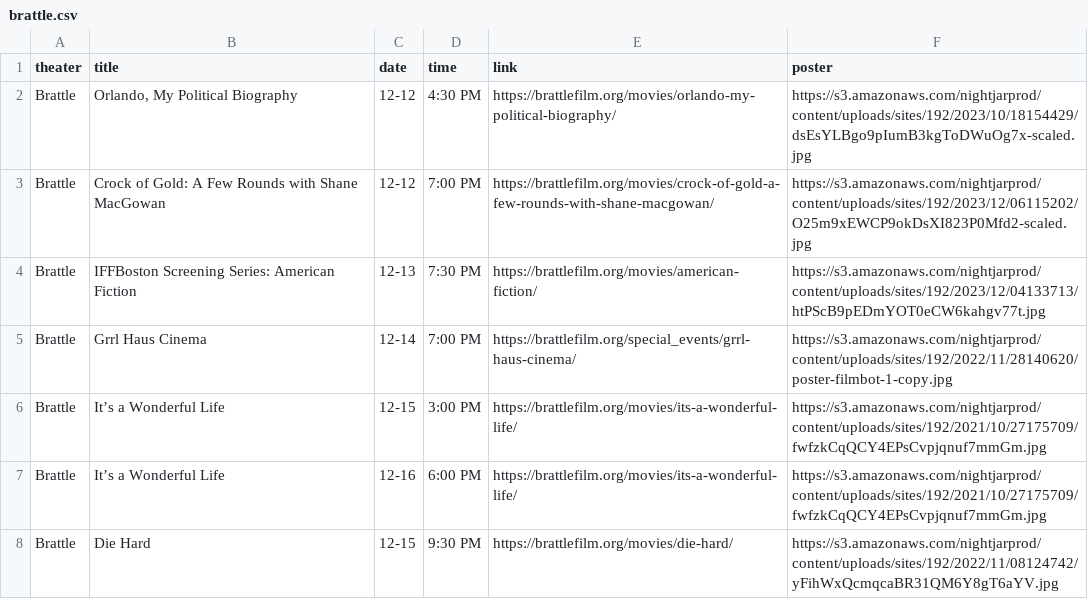
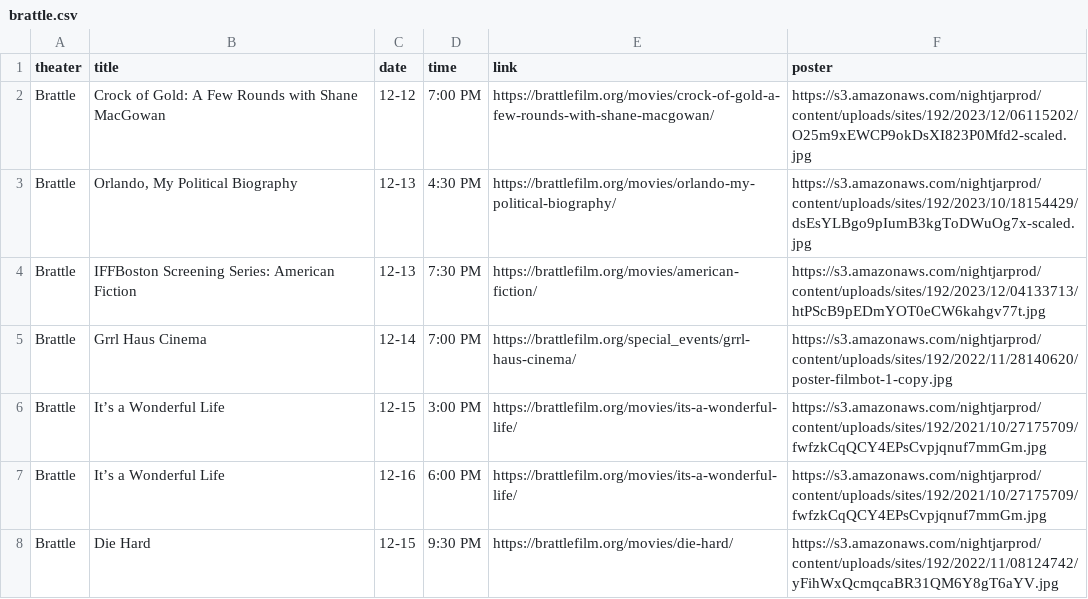
Before and after one commit to cgumb/movie_showtimes, a CSV file: data/brattle.csv, drawn as a sheet; only a part is shown; removed rows and columns are numbered as before the commit, all else as after; the diff names each change by its address in the sheet, - before the commit and + after, or states it on an @@ line.

```diff
--- a/data/brattle.csv
+++ b/data/brattle.csv
-row 2: Brattle | Orlando, My Political Biography | 12-12 | 4:30 PM | https://brattlefilm.org/movies/orlando-my-political-biography/ | https://s3.amazonaws.com/nightjarprod/content/uploads/sites/192/2023/10/18154429/dsEsYLBgo9pIumB3kgToDWuOg7x-scaled.jpg
+row 3: Brattle | Orlando, My Political Biography | 12-13 | 4:30 PM | https://brattlefilm.org/movies/orlando-my-political-biography/ | https://s3.amazonaws.com/nightjarprod/content/uploads/sites/192/2023/10/18154429/dsEsYLBgo9pIumB3kgToDWuOg7x-scaled.jpg
```
Also changed, not shown: data/rt.csv, 3 other files.
